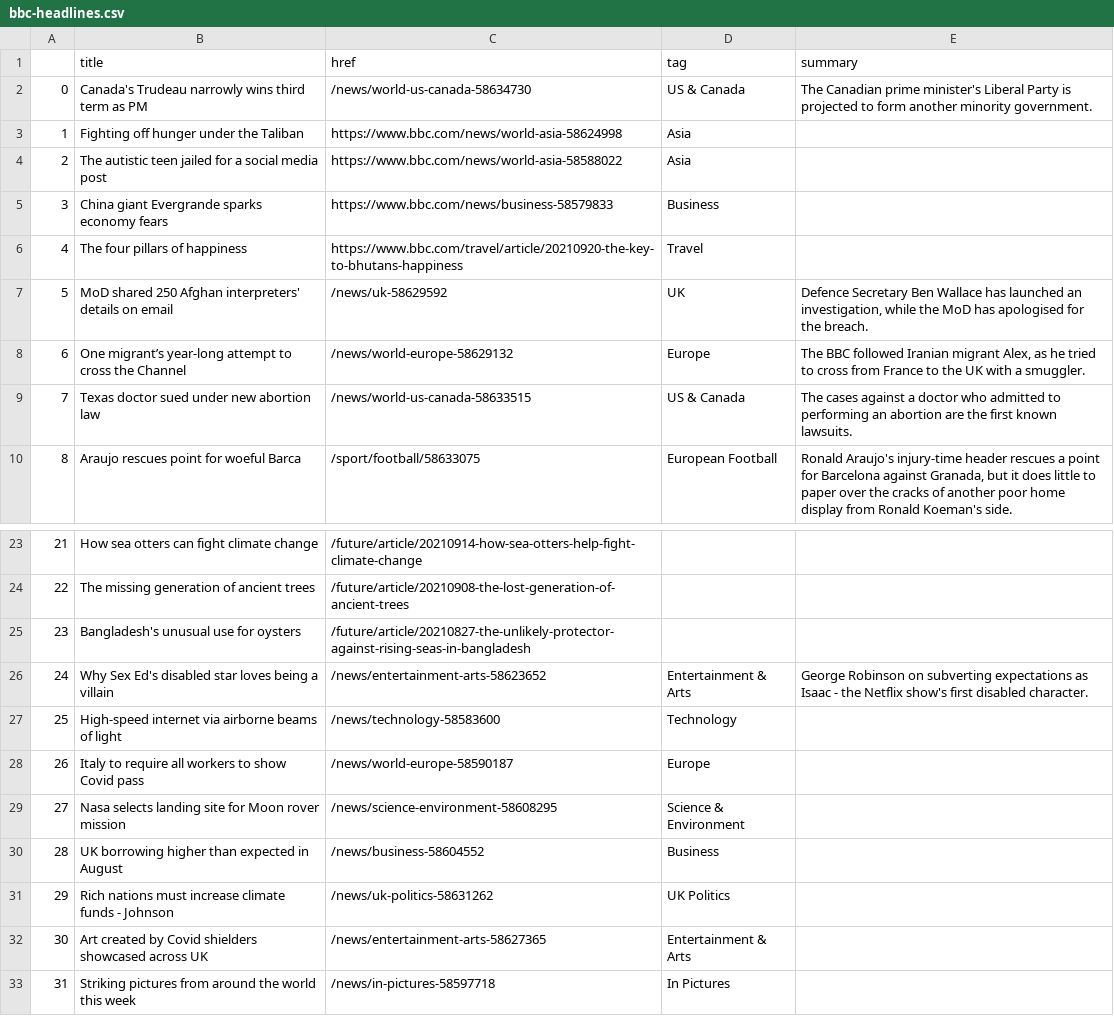
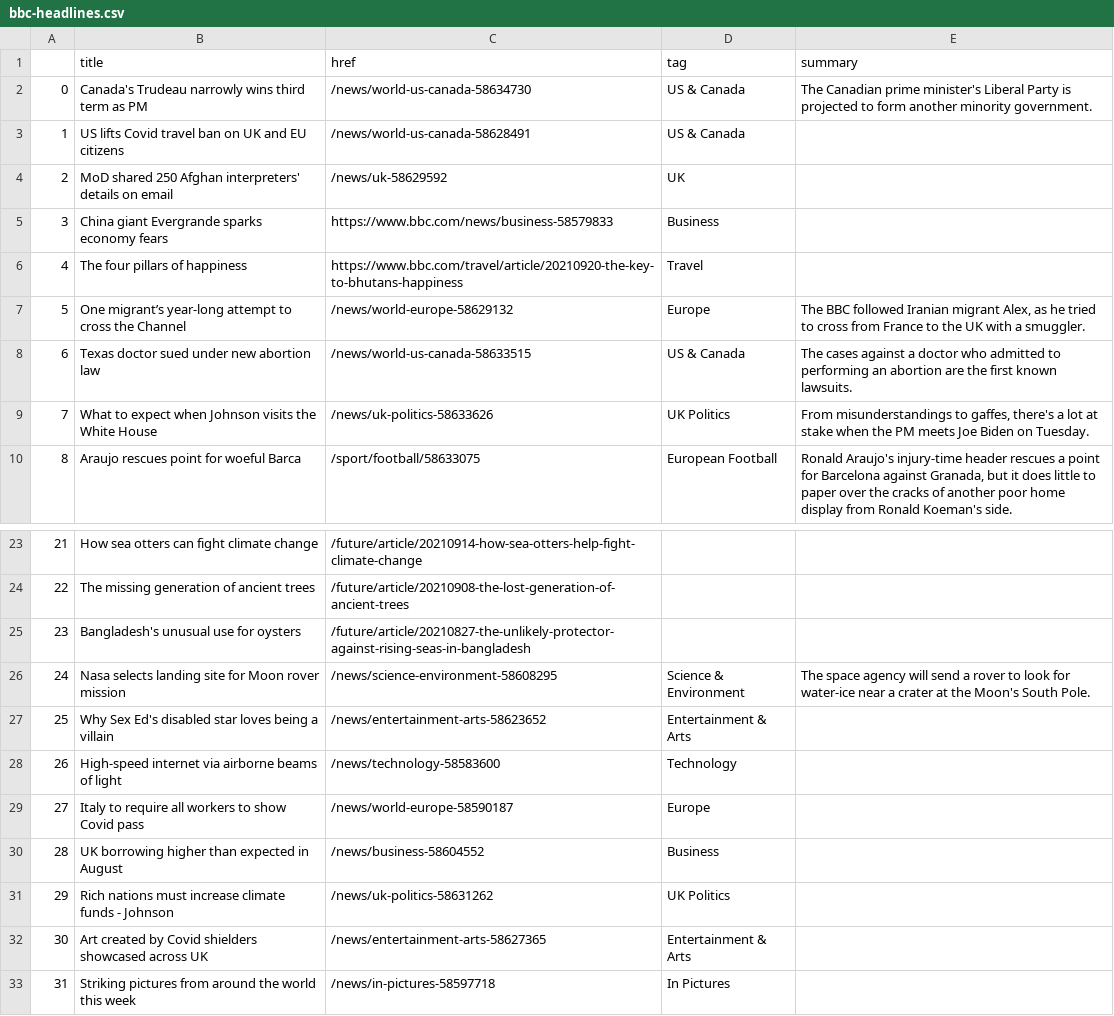
Before and after one commit to alyssafrndz/automatic-scraper, a CSV file: bbc-headlines.csv, drawn as a sheet; only a part is shown, gaps mark what is left out; removed rows and columns are numbered as before the commit, all else as after; the diff names each change by its address in the sheet, - before the commit and + after, or states it on an @@ line.

```diff
--- a/bbc-headlines.csv
+++ b/bbc-headlines.csv
-row 3: 1 | Fighting off hunger under the Taliban | https://www.bbc.com/news/world-asia-58624998 | Asia
-row 4: 2 | The autistic teen jailed for a social media post | https://www.bbc.com/news/world-asia-58588022 | Asia
+row 3: 1 | US lifts Covid travel ban on UK and EU citizens | /news/world-us-canada-58628491 | US & Canada
+row 4: 2 | MoD shared 250 Afghan interpreters' details on email | /news/uk-58629592 | UK
-row 7: 5 | MoD shared 250 Afghan interpreters' details on email | /news/uk-58629592 | UK | Defence Secretary Ben Wallace has launched an investigation, while the MoD has apologised for the breach.
@@ column A renumbered between rows 7 and 29 @@
+row 9: 7 | What to expect when Johnson visits the White House | /news/uk-politics-58633626 | UK Politics | From misunderstandings to gaffes, there's a lot at stake when the PM meets Joe Biden on Tuesday.
+row 26: 24 | Nasa selects landing site for Moon rover mission | /news/science-environment-58608295 | Science & Environment | The space agency will send a rover to look for water-ice near a crater at the Moon's South Pole.
-E27 (summary): George Robinson on subverting expectations as Isaac - the Netflix show's first disabled character.
+E27 (summary): (empty)
-row 29: 27 | Nasa selects landing site for Moon rover mission | /news/science-environment-58608295 | Science & Environment
```
